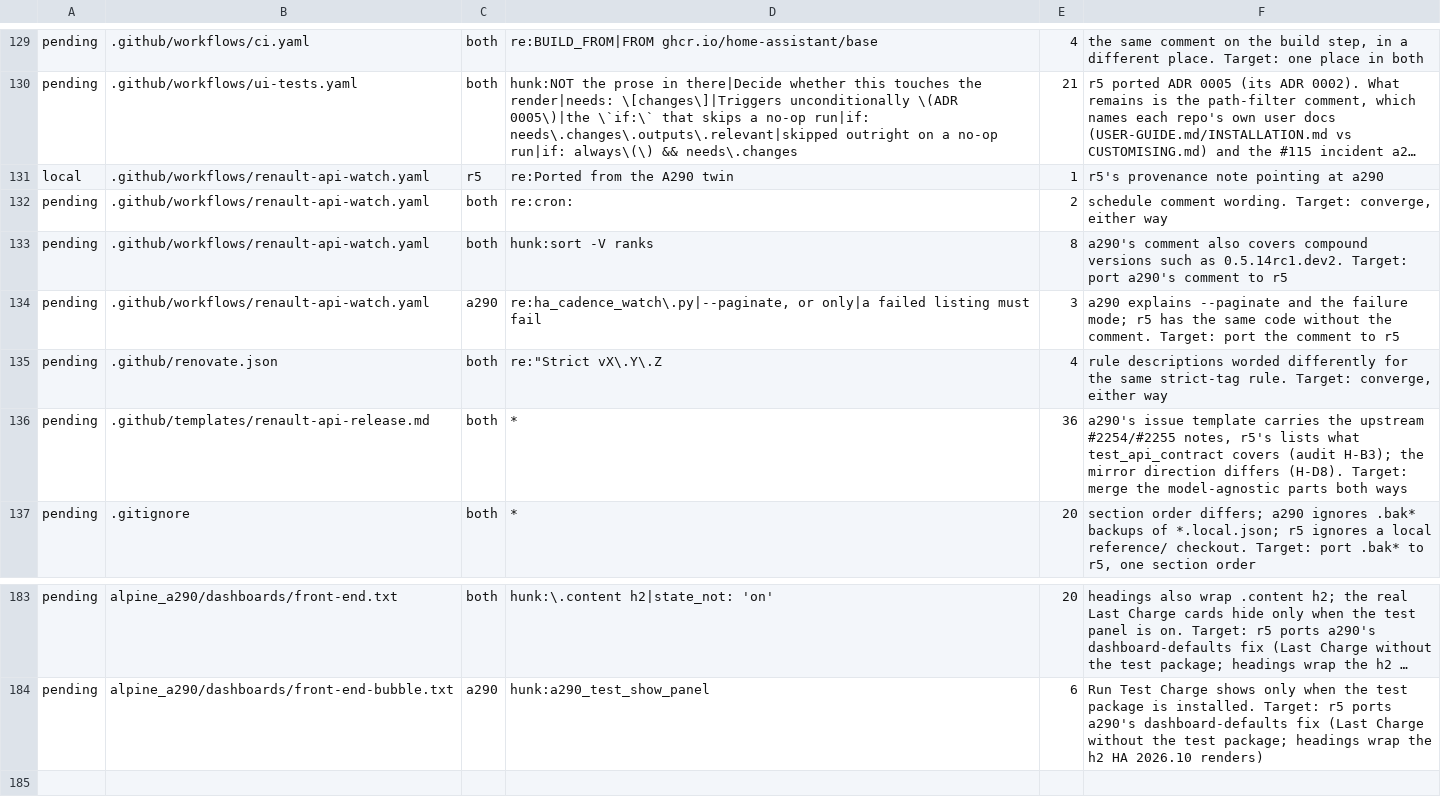
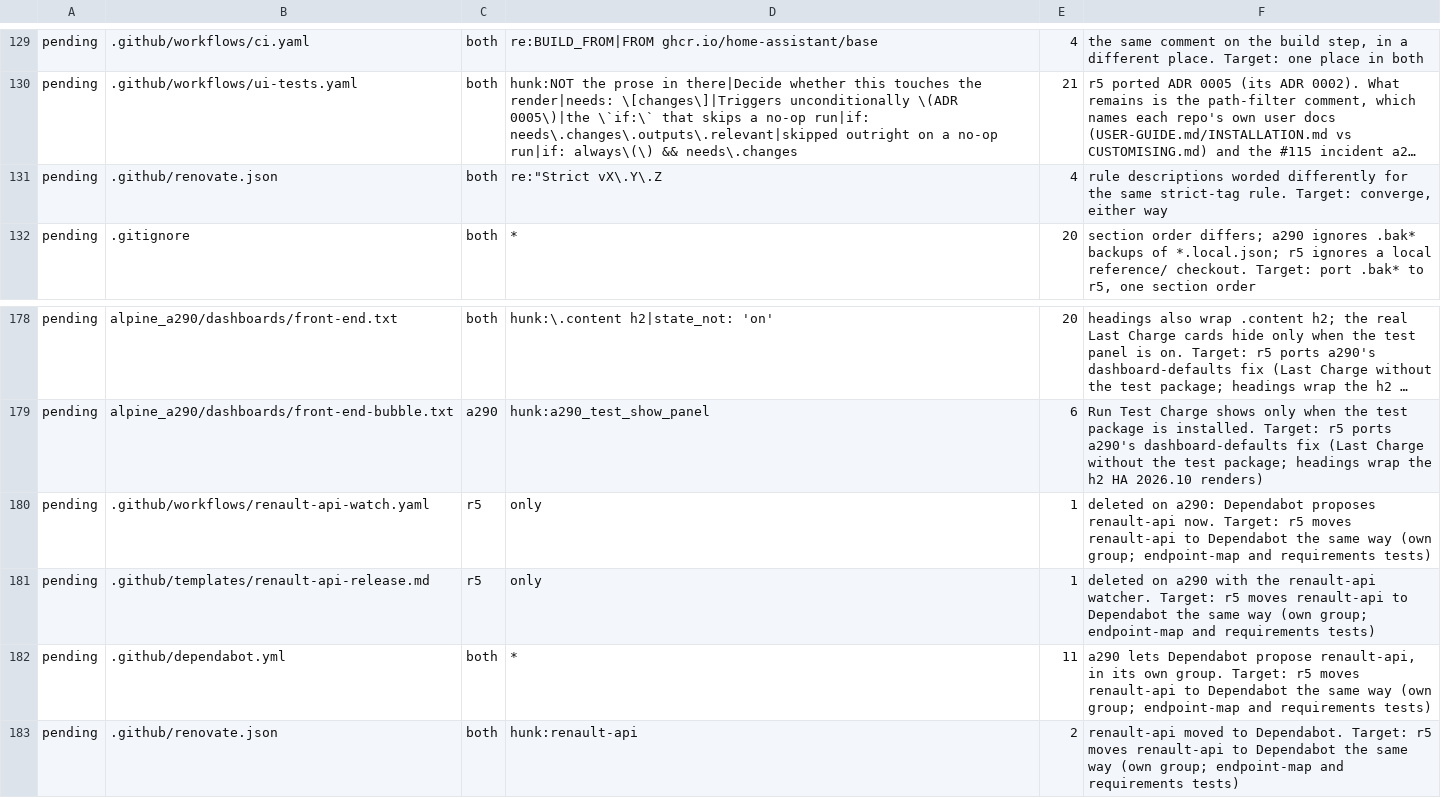
Before and after one commit to MatthewHobbs/a290-ha-addon, a TSV file: scripts/parity/expected.tsv, drawn as a sheet; only a part is shown, gaps mark what is left out; long unchanged cells end in …; removed rows and columns are numbered as before the commit, all else as after; the diff names each change by its address in the sheet, - before the commit and + after, or states it on an @@ line.

Commit message:
build(deps): let Dependabot propose renault-api (#231)
renault-api was held back from Dependabot only until the owner's upstream fix shipped (0.5.14); it now follows upstream releases in a Dependabot group of its own, and the weekly watcher and its issue template go.

What the watcher guarded is now tested: test_api_contract.py pins the A290's (A5E1AE) full endpoint map, None entries included, because a key that disappears falls back to renault-api's defaults and reads as supported; and it fails if requirements.in and the hash-locked requirements.txt pin different versions or requirements.in uses anything but ==.

```diff
--- a/scripts/parity/expected.tsv
+++ b/scripts/parity/expected.tsv
-row 131: local | .github/workflows/renault-api-watch.yaml | r5 | re:Ported from the A290 twin | 1 | r5's provenance note pointing at a290
-row 132: pending | .github/workflows/renault-api-watch.yaml | both | re:cron: | 2 | schedule comment wording. Target: converge, either way
-row 133: pending | .github/workflows/renault-api-watch.yaml | both | hunk:sort -V ranks | 8 | a290's comment also covers compound versions such as 0.5.14rc1.dev2. Target: port a290's comment to r5
-row 134: pending | .github/workflows/renault-api-watch.yaml | a290 | re:ha_cadence_watch\.py|--paginate, or only|a failed listing must fail | 3 | a290 explains --paginate and the failure mode; r5 has the same code without the comment. Target: port the comment to r5
-row 136: pending | .github/templates/renault-api-release.md | both | * | 36 | a290's issue template carries the upstream #2254/#2255 notes, r5's lists what test_api_contract covers (audit H-B3); the mirror direction differs (H-D8). Target: merge the model-agnostic parts both ways
+row 180: pending | .github/workflows/renault-api-watch.yaml | r5 | only | 1 | deleted on a290: Dependabot proposes renault-api now. Target: r5 moves renault-api to Dependabot the same way (own group; endpoint-map and requirements tests)
+row 181: pending | .github/templates/renault-api-release.md | r5 | only | 1 | deleted on a290 with the renault-api watcher. Target: r5 moves renault-api to Dependabot the same way (own group; endpoint-map and requirements tests)
+row 182: pending | .github/dependabot.yml | both | * | 11 | a290 lets Dependabot propose renault-api, in its own group. Target: r5 moves renault-api to Dependabot the same way (own group; endpoint-map and requirements tests)
+row 183: pending | .github/renovate.json | both | hunk:renault-api | 2 | renault-api moved to Dependabot. Target: r5 moves renault-api to Dependabot the same way (own group; endpoint-map and requirements tests)
```
Also changed, not shown: 5 other files.
